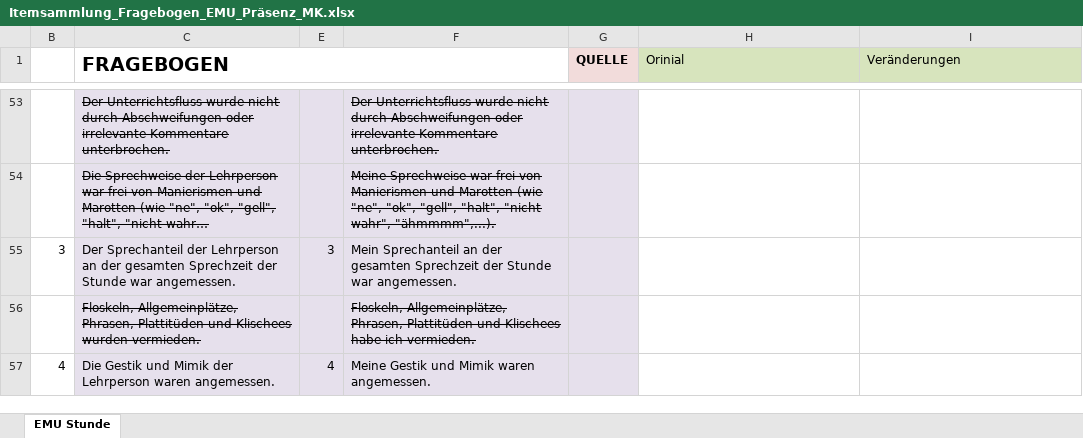
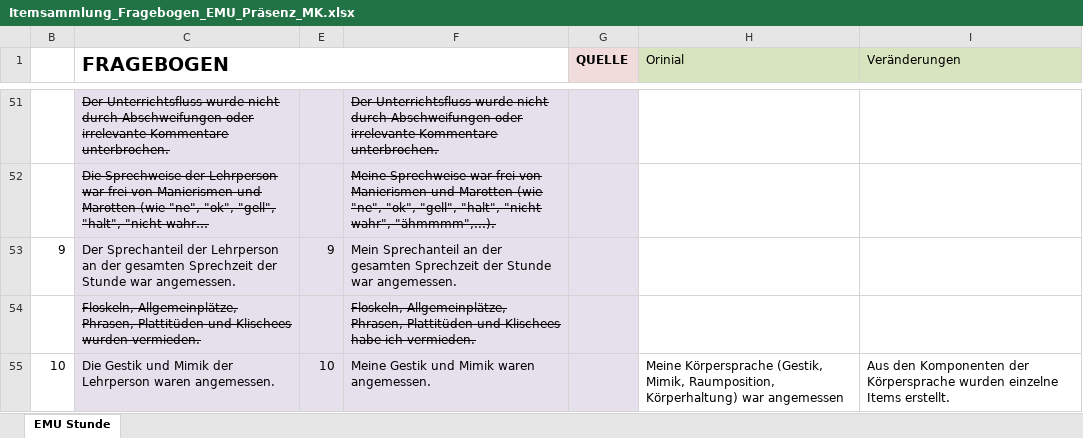
Before and after one commit to ginaamri/Mandy-PhD, an Excel workbook: studies/2020_Aperol_Git/questionnaire data/raw data questionnaire/Itemsammlung_Fragebogen_EMU_Präsenz_MK.xlsx, sheet EMU Stunde, drawn as a sheet; only a part is shown, gaps mark what is left out; long unchanged cells end in …; values as stored, in another font and other column widths than the file's, no borders; addresses are those after the commit; the diff covers the shown part only; the diff names each change by its address in the sheet, - before the commit and + after, or states it on an @@ line.

```diff
--- a/studies/2020_Aperol_Git/questionnaire data/raw data questionnaire/Itemsammlung_Fragebogen_EMU_Präsenz_MK.xlsx (sheet EMU Stunde)
+++ b/studies/2020_Aperol_Git/questionnaire data/raw data questionnaire/Itemsammlung_Fragebogen_EMU_Präsenz_MK.xlsx (sheet EMU Stunde)
-B53: 3
+B53: 9
-E53: 3
+E53: 9
-B55: 4
+B55: 10
-E55: 4
+E55: 10
-H55 (Orinial): (empty)
+H55 (Orinial): Meine Körpersprache (Gestik, Mimik, Raumposition, Körperhaltung) war angemessen
-I55 (Veränderungen): (empty)
+I55 (Veränderungen): Aus den Komponenten der Körpersprache wurden einzelne Items erstellt.
```
Also changed, not shown: 2 removed rows and 8 edited cells elsewhere in this sheet, 22 other files.
